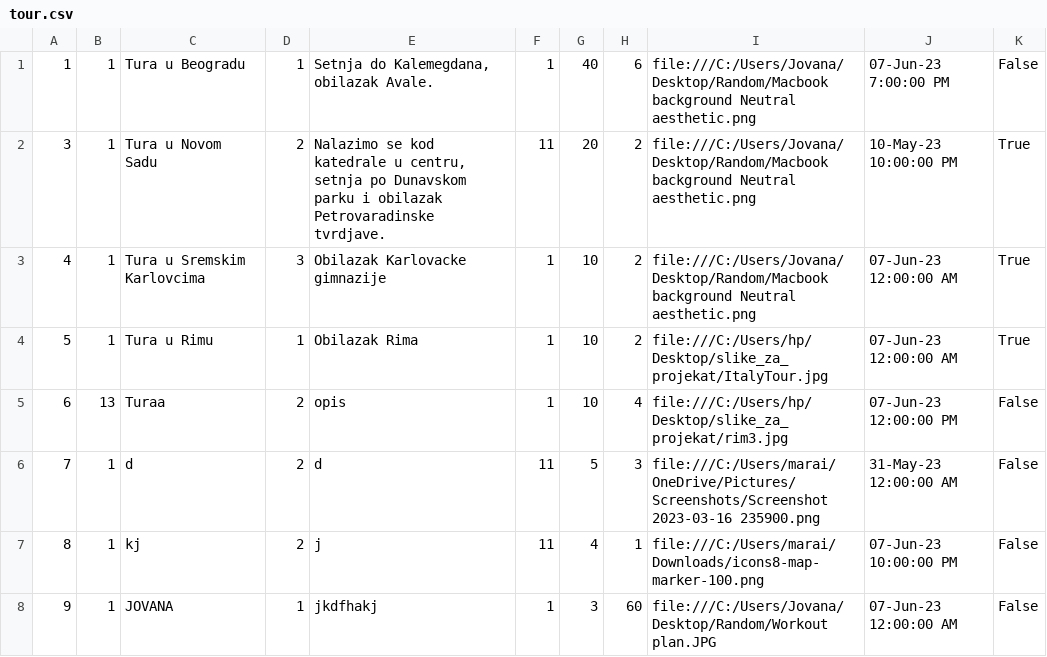
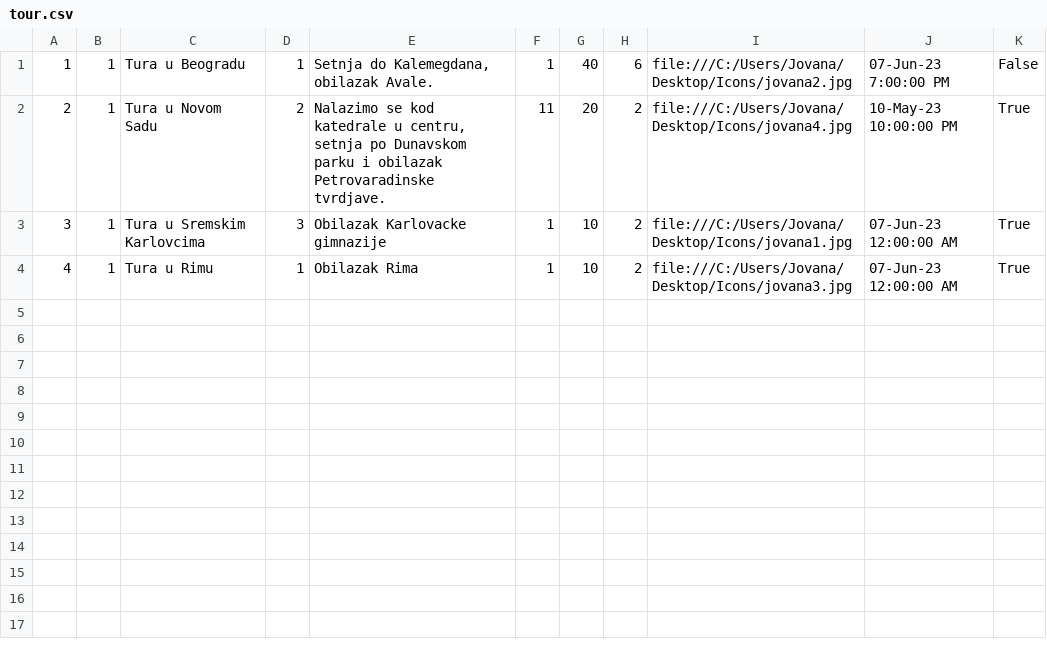
Before and after one commit to ivanailijin/SIMS-Project-team-C, a CSV file: TravelService/TravelService/Resources/Data/tour.csv, drawn as a sheet.

```diff
--- a/TravelService/TravelService/Resources/Data/tour.csv
+++ b/TravelService/TravelService/Resources/Data/tour.csv
@@ -1,8 +1,4 @@
-1|1|Tura u Beogradu|1|Setnja do Kalemegdana, obilazak Avale.|1|40|6|file:///C:/Users/Jovana/Desktop/Random/Macbook background Neutral aesthetic.png |07-Jun-23 7:00:00 PM|False
-3|1|Tura u Novom Sadu|2|Nalazimo se kod katedrale u centru, setnja po Dunavskom parku i obilazak Petrovaradinske tvrdjave.|11|20|2|file:///C:/Users/Jovana/Desktop/Random/Macbook background Neutral aesthetic.png |10-May-23 10:00:00 PM|True
-4|1|Tura u Sremskim Karlovcima|3|Obilazak Karlovacke gimnazije|1|10|2|file:///C:/Users/Jovana/Desktop/Random/Macbook background Neutral aesthetic.png|07-Jun-23 12:00:00 AM|True
-5|1|Tura u Rimu|1|Obilazak Rima|1|10|2|file:///C:/Users/hp/Desktop/slike_za_projekat/ItalyTour.jpg |07-Jun-23 12:00:00 AM|True
-6|13|Turaa|2|opis|1|10|4|file:///C:/Users/hp/Desktop/slike_za_projekat/rim3.jpg |07-Jun-23 12:00:00 PM|False
-7|1|d|2|d|11|5|3|file:///C:/Users/marai/OneDrive/Pictures/Screenshots/Screenshot 2023-03-16 235900.png |31-May-23 12:00:00 AM|False
-8|1|kj|2|j|11|4|1|file:///C:/Users/marai/Downloads/icons8-map-marker-100.png |07-Jun-23 10:00:00 PM|False
-9|1|JOVANA|1|jkdfhakj|1|3|60|file:///C:/Users/Jovana/Desktop/Random/Workout plan.JPG |07-Jun-23 12:00:00 AM|False
+1|1|Tura u Beogradu|1|Setnja do Kalemegdana, obilazak Avale.|1|40|6|file:///C:/Users/Jovana/Desktop/Icons/jovana2.jpg |07-Jun-23 7:00:00 PM|False
+2|1|Tura u Novom Sadu|2|Nalazimo se kod katedrale u centru, setnja po Dunavskom parku i obilazak Petrovaradinske tvrdjave.|11|20|2|file:///C:/Users/Jovana/Desktop/Icons/jovana4.jpg |10-May-23 10:00:00 PM|True
+3|1|Tura u Sremskim Karlovcima|3|Obilazak Karlovacke gimnazije|1|10|2|file:///C:/Users/Jovana/Desktop/Icons/jovana1.jpg |07-Jun-23 12:00:00 AM|True
+4|1|Tura u Rimu|1|Obilazak Rima|1|10|2|file:///C:/Users/Jovana/Desktop/Icons/jovana3.jpg |07-Jun-23 12:00:00 AM|True
```
Also changed, not shown: TravelService/TravelService/Resources/Data/vouchers.csv, 54 other files.
